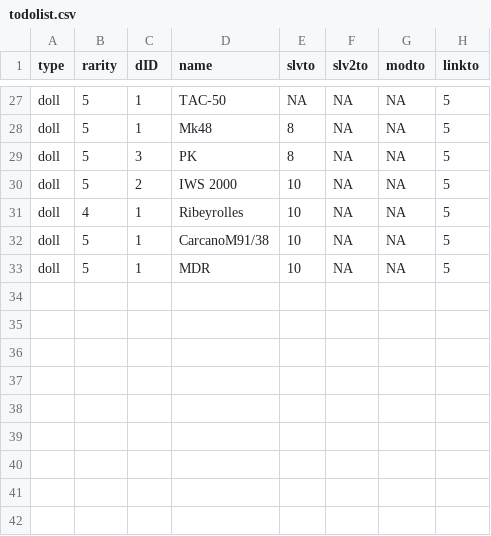
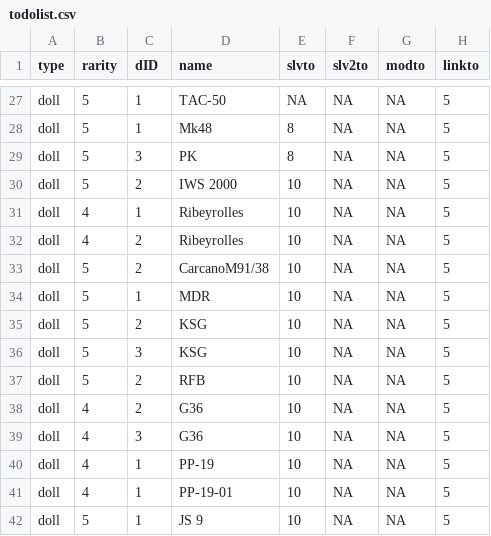
Before and after one commit to mnpqraven/gf, a CSV file: dbs/todolist.csv, drawn as a sheet; only a part is shown, gaps mark what is left out.

```diff
--- a/dbs/todolist.csv
+++ b/dbs/todolist.csv
@@ -31,3 +31,12 @@ doll,5,2,IWS 2000,10,NA,NA,5
 doll,4,1,Ribeyrolles,10,NA,NA,5
-doll,5,1,CarcanoM91/38,10,NA,NA,5
+doll,4,2,Ribeyrolles,10,NA,NA,5
+doll,5,2,CarcanoM91/38,10,NA,NA,5
 doll,5,1,MDR,10,NA,NA,5
+doll,5,2,KSG,10,NA,NA,5
+doll,5,3,KSG,10,NA,NA,5
+doll,5,2,RFB,10,NA,NA,5
+doll,4,2,G36,10,NA,NA,5
+doll,4,3,G36,10,NA,NA,5
+doll,4,1,PP-19,10,NA,NA,5
+doll,4,1,PP-19-01,10,NA,NA,5
+doll,5,1,JS 9,10,NA,NA,5
```
Also changed, not shown: dbs/dolllist.csv, dbs/fairylist.csv.
